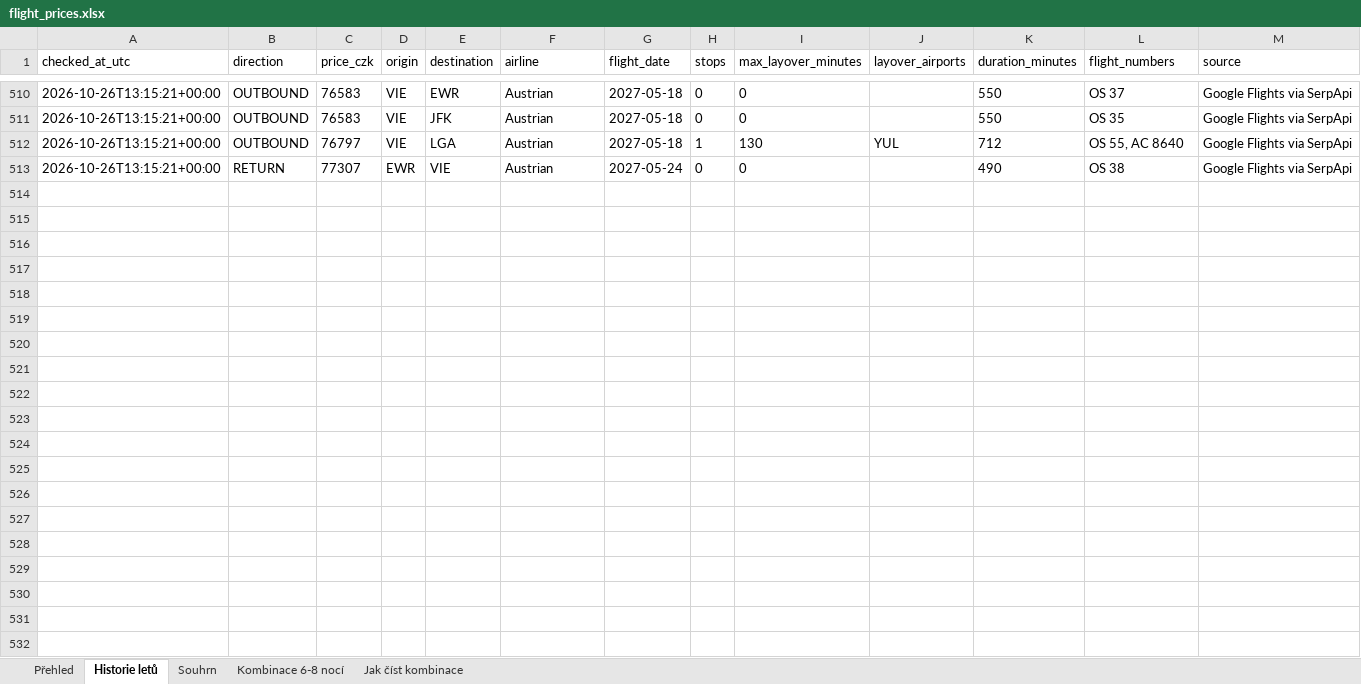
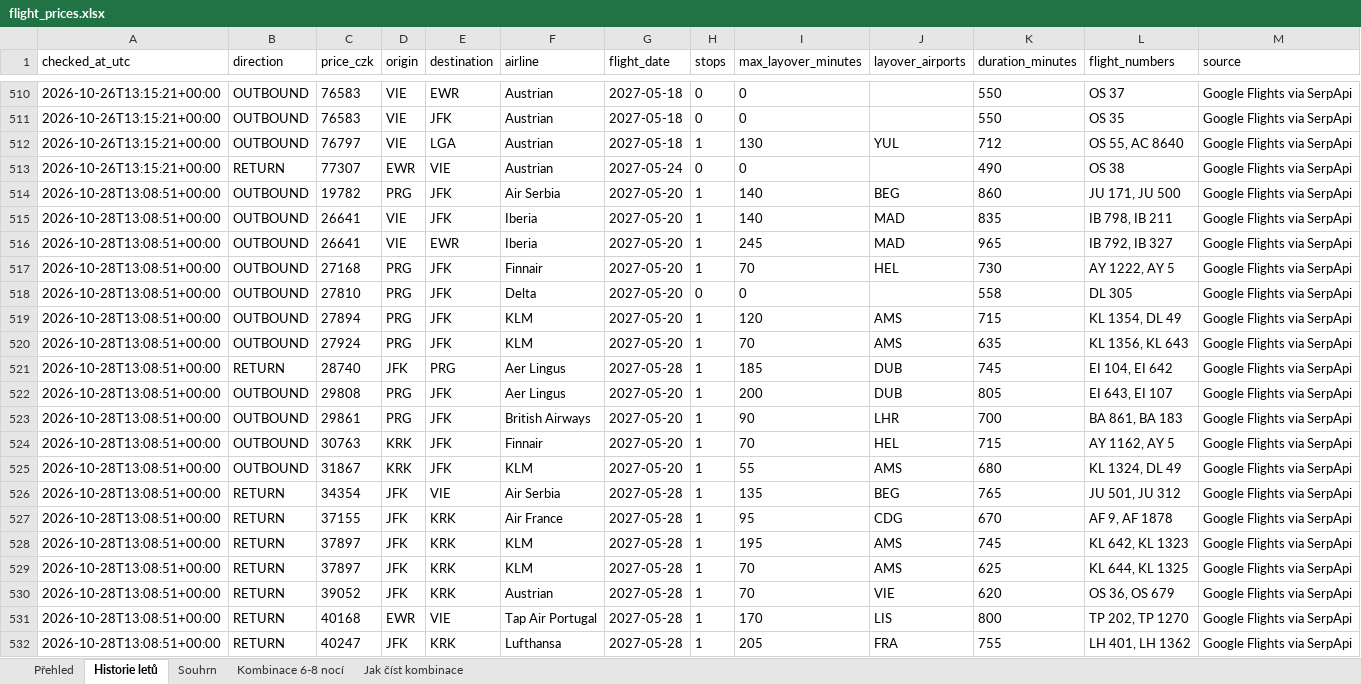
Before and after one commit to UM-26/flight-price-agent, an Excel workbook: data/flight_prices.xlsx, sheet Historie letů, drawn as a sheet; only a part is shown, gaps mark what is left out; values as stored, in another font and other column widths than the file's, no borders; the diff covers the shown part only; the diff names each change by its address in the sheet, - before the commit and + after, or states it on an @@ line.

```diff
--- a/data/flight_prices.xlsx (sheet Historie letů)
+++ b/data/flight_prices.xlsx (sheet Historie letů)
+row 514: 2026-10-28T13:08:51+00:00 | OUTBOUND | 19782 | PRG | JFK | Air Serbia | 2027-05-20 | 1 | 140 | BEG | 860 | JU 171, JU 500 | Google Flights via SerpApi
+row 515: 2026-10-28T13:08:51+00:00 | OUTBOUND | 26641 | VIE | JFK | Iberia | 2027-05-20 | 1 | 140 | MAD | 835 | IB 798, IB 211 | Google Flights via SerpApi
+row 516: 2026-10-28T13:08:51+00:00 | OUTBOUND | 26641 | VIE | EWR | Iberia | 2027-05-20 | 1 | 245 | MAD | 965 | IB 792, IB 327 | Google Flights via SerpApi
+row 517: 2026-10-28T13:08:51+00:00 | OUTBOUND | 27168 | PRG | JFK | Finnair | 2027-05-20 | 1 | 70 | HEL | 730 | AY 1222, AY 5 | Google Flights via SerpApi
+row 518: 2026-10-28T13:08:51+00:00 | OUTBOUND | 27810 | PRG | JFK | Delta | 2027-05-20 | 0 | 0 |  | 558 | DL 305 | Google Flights via SerpApi
+row 519: 2026-10-28T13:08:51+00:00 | OUTBOUND | 27894 | PRG | JFK | KLM | 2027-05-20 | 1 | 120 | AMS | 715 | KL 1354, DL 49 | Google Flights via SerpApi
+row 520: 2026-10-28T13:08:51+00:00 | OUTBOUND | 27924 | PRG | JFK | KLM | 2027-05-20 | 1 | 70 | AMS | 635 | KL 1356, KL 643 | Google Flights via SerpApi
+row 521: 2026-10-28T13:08:51+00:00 | RETURN | 28740 | JFK | PRG | Aer Lingus | 2027-05-28 | 1 | 185 | DUB | 745 | EI 104, EI 642 | Google Flights via SerpApi
+row 522: 2026-10-28T13:08:51+00:00 | OUTBOUND | 29808 | PRG | JFK | Aer Lingus | 2027-05-20 | 1 | 200 | DUB | 805 | EI 643, EI 107 | Google Flights via SerpApi
+row 523: 2026-10-28T13:08:51+00:00 | OUTBOUND | 29861 | PRG | JFK | British Airways | 2027-05-20 | 1 | 90 | LHR | 700 | BA 861, BA 183 | Google Flights via SerpApi
+row 524: 2026-10-28T13:08:51+00:00 | OUTBOUND | 30763 | KRK | JFK | Finnair | 2027-05-20 | 1 | 70 | HEL | 715 | AY 1162, AY 5 | Google Flights via SerpApi
+row 525: 2026-10-28T13:08:51+00:00 | OUTBOUND | 31867 | KRK | JFK | KLM | 2027-05-20 | 1 | 55 | AMS | 680 | KL 1324, DL 49 | Google Flights via SerpApi
+row 526: 2026-10-28T13:08:51+00:00 | RETURN | 34354 | JFK | VIE | Air Serbia | 2027-05-28 | 1 | 135 | BEG | 765 | JU 501, JU 312 | Google Flights via SerpApi
+row 527: 2026-10-28T13:08:51+00:00 | RETURN | 37155 | JFK | KRK | Air France | 2027-05-28 | 1 | 95 | CDG | 670 | AF 9, AF 1878 | Google Flights via SerpApi
+row 528: 2026-10-28T13:08:51+00:00 | RETURN | 37897 | JFK | KRK | KLM | 2027-05-28 | 1 | 195 | AMS | 745 | KL 642, KL 1323 | Google Flights via SerpApi
+row 529: 2026-10-28T13:08:51+00:00 | RETURN | 37897 | JFK | KRK | KLM | 2027-05-28 | 1 | 70 | AMS | 625 | KL 644, KL 1325 | Google Flights via SerpApi
+row 530: 2026-10-28T13:08:51+00:00 | RETURN | 39052 | JFK | KRK | Austrian | 2027-05-28 | 1 | 70 | VIE | 620 | OS 36, OS 679 | Google Flights via SerpApi
+row 531: 2026-10-28T13:08:51+00:00 | RETURN | 40168 | EWR | VIE | Tap Air Portugal | 2027-05-28 | 1 | 170 | LIS | 800 | TP 202, TP 1270 | Google Flights via SerpApi
+row 532: 2026-10-28T13:08:51+00:00 | RETURN | 40247 | JFK | KRK | Lufthansa | 2027-05-28 | 1 | 205 | FRA | 755 | LH 401, LH 1362 | Google Flights via SerpApi
```
Also changed, not shown: 9 added rows elsewhere in this sheet, sheet Kombinace 6-8 nocí, sheet Souhrn, 2 other files.
